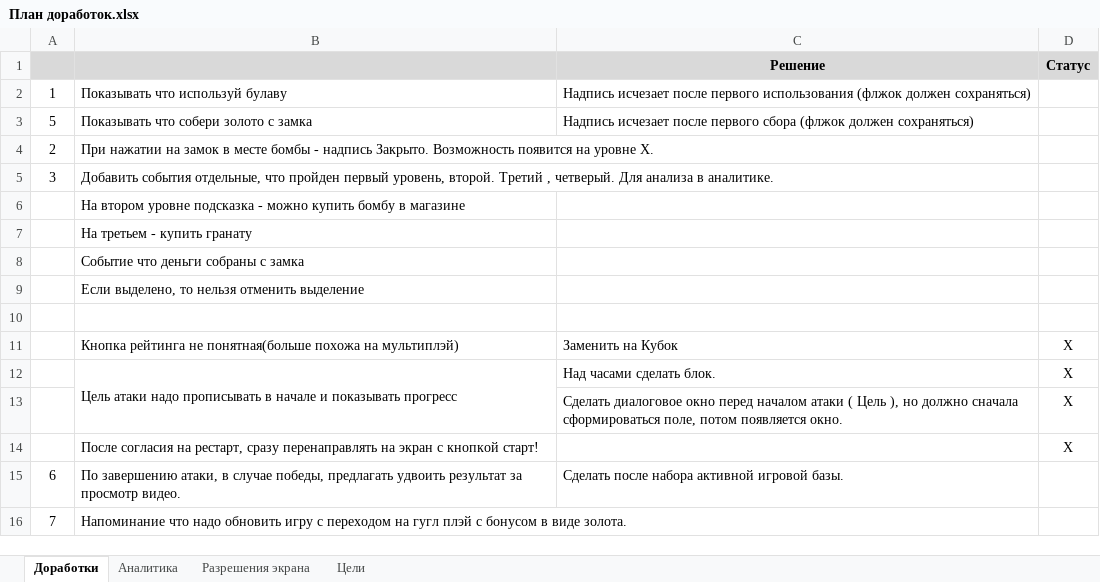
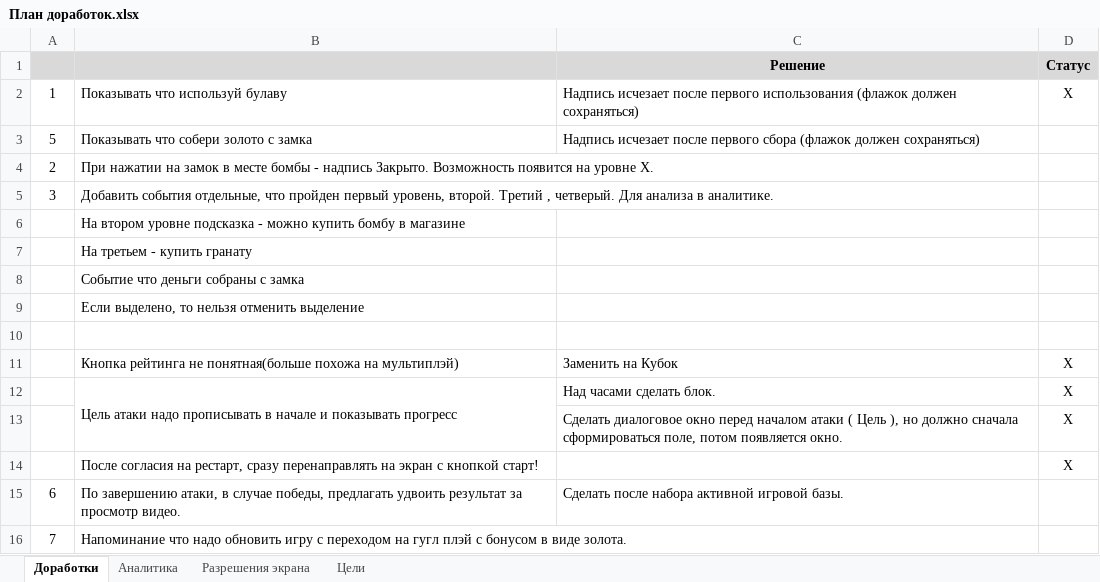
Before and after one commit to Triputin/CradleOfTronesGDX, an Excel workbook: План доработок.xlsx, sheet Доработки, drawn as a sheet; values as stored, in another font and other column widths than the file's, no borders; the diff names each change by its address in the sheet, - before the commit and + after, or states it on an @@ line.

```diff
--- a/План доработок.xlsx (sheet Доработки)
+++ b/План доработок.xlsx (sheet Доработки)
-C2 (Решение): …первого использования (флжок должен сохраняться)
+C2 (Решение): …первого использования (флажок должен сохраняться)
-D2 (Статус): (empty)
+D2 (Статус): X
-C3 (Решение): …первого сбора (флжок должен сохраняться)
+C3 (Решение): …первого сбора (флажок должен сохраняться)
```
Also changed, not shown: 8 other files.
